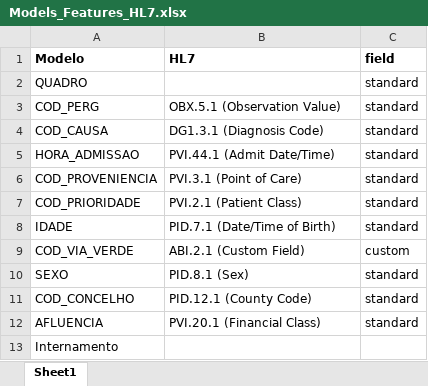
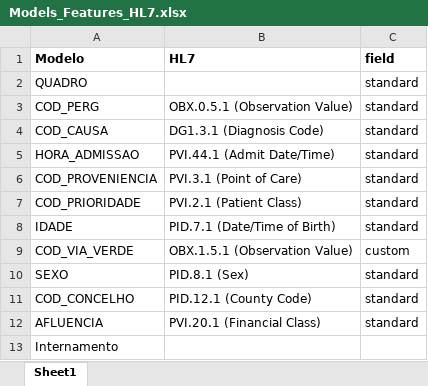
Before and after one commit to ABI-Interoperability-Thesis/ABI-Interoperability, an Excel workbook: MirthConnect/Models_Features_HL7.xlsx, sheet Sheet1, drawn as a sheet; values as stored, in another font and other column widths than the file's, no borders; the diff names each change by its address in the sheet, - before the commit and + after, or states it on an @@ line.

Commit message:
Created new mirth api service and updated some fields in model 1

```diff
--- a/MirthConnect/Models_Features_HL7.xlsx (sheet Sheet1)
+++ b/MirthConnect/Models_Features_HL7.xlsx (sheet Sheet1)
-B3 (HL7): OBX.5.1 (Observation Value)
+B3 (HL7): OBX.0.5.1 (Observation Value)
-B9 (HL7): ABI.2.1 (Custom Field)
+B9 (HL7): OBX.1.5.1 (Observation Value)
```
Also changed, not shown: 9 other files.
